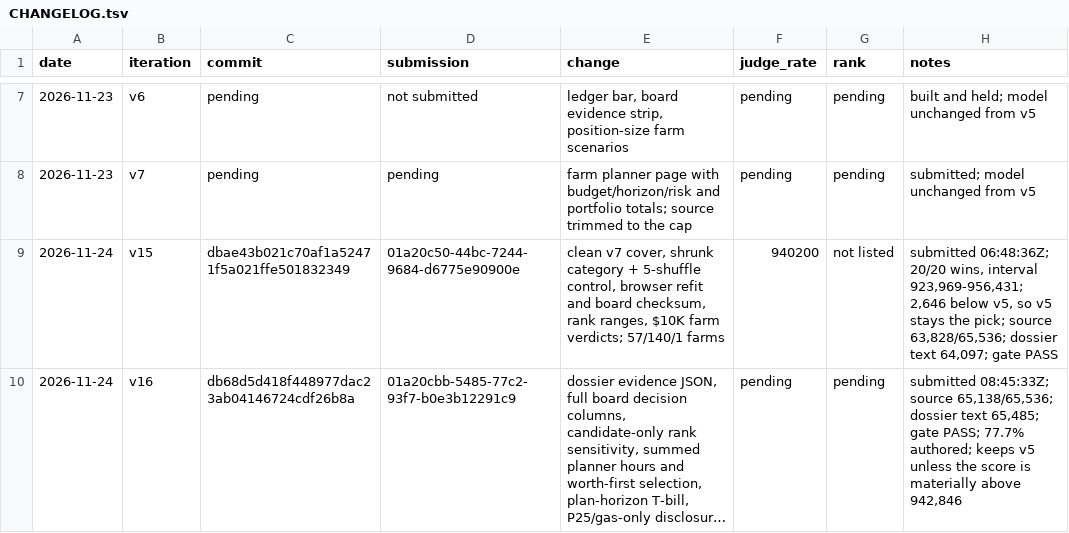
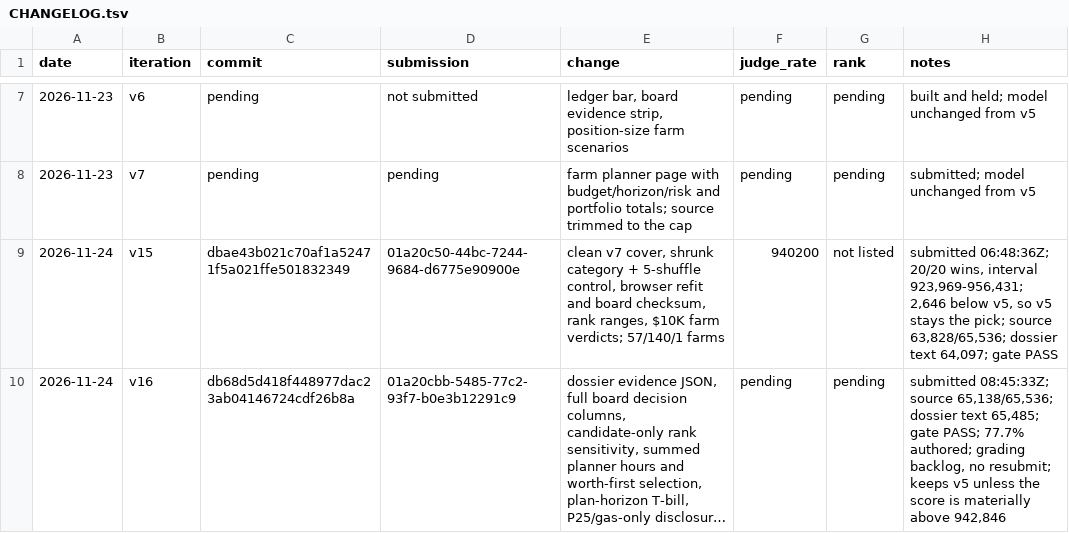
Before and after one commit to trolloks/trolloks-token-radar, a TSV file: CHANGELOG.tsv, drawn as a sheet; only a part is shown, gaps mark what is left out; long unchanged cells end in …; the diff names each change by its address in the sheet, - before the commit and + after, or states it on an @@ line.

Commit message:
Record the v16 grading backlog

```diff
--- a/CHANGELOG.tsv
+++ b/CHANGELOG.tsv
-H10 (notes): …77.7% authored; keeps v5…
+H10 (notes): …77.7% authored; grading backlog, no resubmit; keeps v5…
```
Also changed, not shown: 1 other file.
